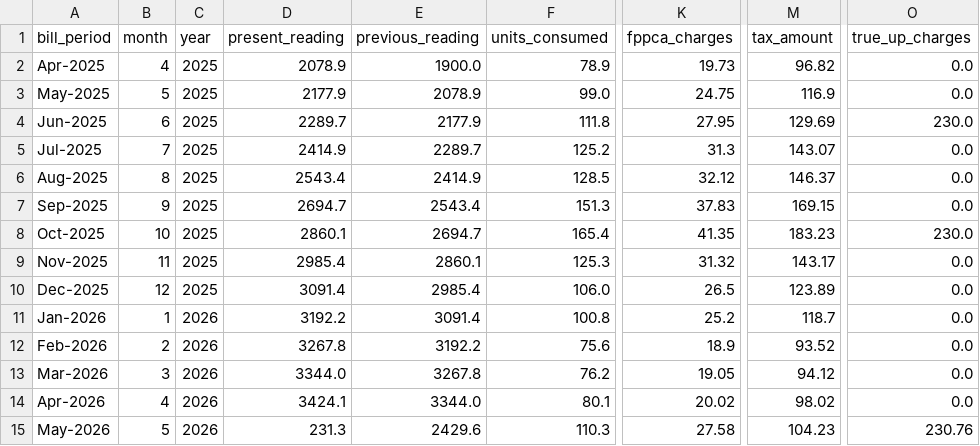
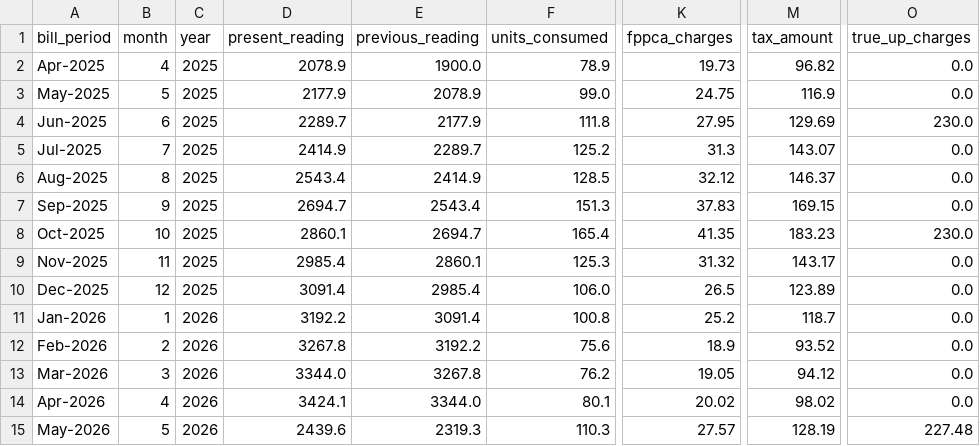
Before and after one commit to Mjangid2004/Bescom-bill-analyzer, a CSV file: data/bill_history.csv, drawn as a sheet; only a part is shown, gaps mark what is left out; the diff names each change by its address in the sheet, - before the commit and + after, or states it on an @@ line.

```diff
--- a/data/bill_history.csv
+++ b/data/bill_history.csv
-D15 (present_reading): 231.3
+D15 (present_reading): 2439.6
-E15 (previous_reading): 2429.6
+E15 (previous_reading): 2319.3
-K15 (fppca_charges): 27.58
+K15 (fppca_charges): 27.57
-M15 (tax_amount): 104.23
+M15 (tax_amount): 128.19
-O15 (true_up_charges): 230.76
+O15 (true_up_charges): 227.48
```
Also changed, not shown: 2 other files.
